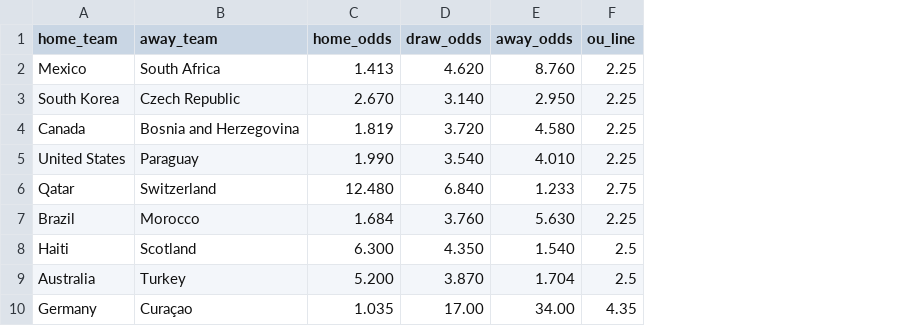
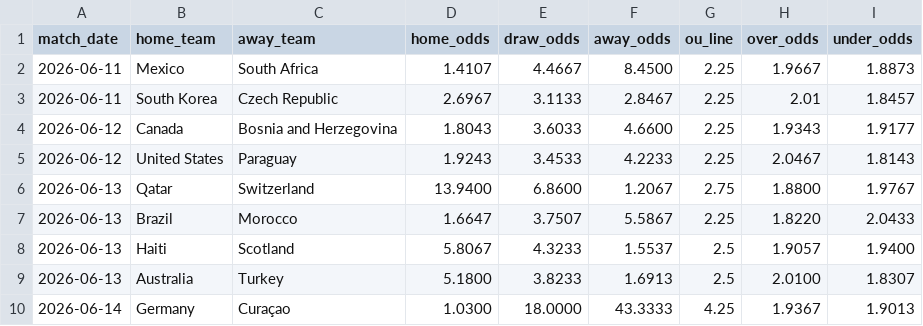
Before and after one commit to LuisPHernandez/wc_predictor, a CSV file: input_matches.csv, drawn as a sheet; addresses are those after the commit; the diff names each change by its address in the sheet, - before the commit and + after, or states it on an @@ line.

```diff
--- a/input_matches.csv
+++ b/input_matches.csv
+column A (match_date), rows 2-10: 2026-06-11 | 2026-06-11 | 2026-06-12 | 2026-06-12 | 2026-06-13 | 2026-06-13 | 2026-06-13 | 2026-06-13 | 2026-06-14
+column H (over_odds), rows 2-10: 1.9667 | 2.01 | 1.9343 | 2.0467 | 1.8800 | 1.8220 | 1.9057 | 2.0100 | 1.9367
+column I (under_odds), rows 2-10: 1.8873 | 1.8457 | 1.9177 | 1.8143 | 1.9767 | 2.0433 | 1.9400 | 1.8307 | 1.9013
-D2 (home_odds): 1.413
+D2 (home_odds): 1.4107
-E2 (draw_odds): 4.620
+E2 (draw_odds): 4.4667
-F2 (away_odds): 8.760
+F2 (away_odds): 8.4500
-D3 (home_odds): 2.670
+D3 (home_odds): 2.6967
-E3 (draw_odds): 3.140
+E3 (draw_odds): 3.1133
-F3 (away_odds): 2.950
+F3 (away_odds): 2.8467
-D4 (home_odds): 1.819
+D4 (home_odds): 1.8043
-E4 (draw_odds): 3.720
+E4 (draw_odds): 3.6033
-F4 (away_odds): 4.580
+F4 (away_odds): 4.6600
-D5 (home_odds): 1.990
+D5 (home_odds): 1.9243
-E5 (draw_odds): 3.540
+E5 (draw_odds): 3.4533
-F5 (away_odds): 4.010
+F5 (away_odds): 4.2233
-D6 (home_odds): 12.480
+D6 (home_odds): 13.9400
-E6 (draw_odds): 6.840
+E6 (draw_odds): 6.8600
-F6 (away_odds): 1.233
+F6 (away_odds): 1.2067
-D7 (home_odds): 1.684
+D7 (home_odds): 1.6647
-E7 (draw_odds): 3.760
+E7 (draw_odds): 3.7507
-F7 (away_odds): 5.630
+F7 (away_odds): 5.5867
-D8 (home_odds): 6.300
+D8 (home_odds): 5.8067
-E8 (draw_odds): 4.350
+E8 (draw_odds): 4.3233
-F8 (away_odds): 1.540
+F8 (away_odds): 1.5537
-D9 (home_odds): 5.200
+D9 (home_odds): 5.1800
-E9 (draw_odds): 3.870
+E9 (draw_odds): 3.8233
-F9 (away_odds): 1.704
+F9 (away_odds): 1.6913
-D10 (home_odds): 1.035
+D10 (home_odds): 1.0300
-E10 (draw_odds): 17.00
+E10 (draw_odds): 18.0000
-F10 (away_odds): 34.00
+F10 (away_odds): 43.3333
-G10 (ou_line): 4.35
+G10 (ou_line): 4.25
```
Also changed, not shown: data/odds/2014wc_expected_goals.csv, data/odds/2018wc_expected_goals.csv, 28 other files.
